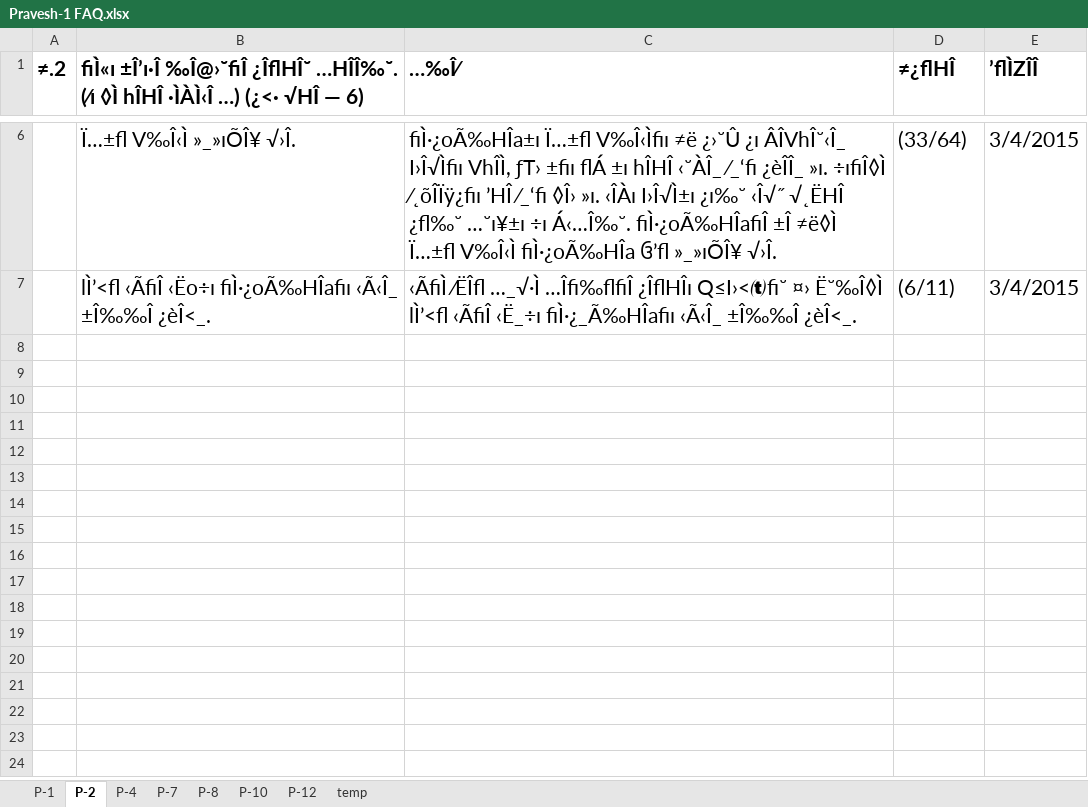
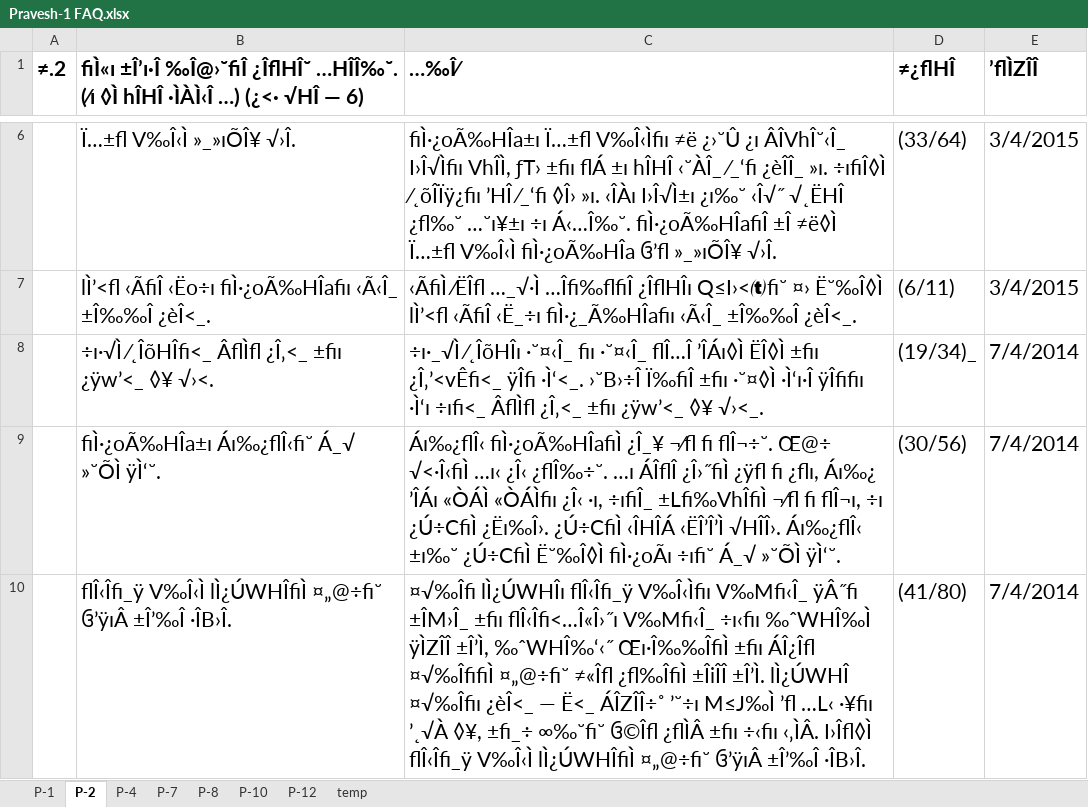
Before and after one commit to Vyom131313/SwamiXitiz, an Excel workbook: YogiApekshit/App_Data/Pravesh-1 FAQ.xlsx, sheet P-2, drawn as a sheet; only a part is shown, gaps mark what is left out; values as stored, in another font and other column widths than the file's, no borders; the diff names each change by its address in the sheet, - before the commit and + after, or states it on an @@ line.

```diff
--- a/YogiApekshit/App_Data/Pravesh-1 FAQ.xlsx (sheet P-2)
+++ b/YogiApekshit/App_Data/Pravesh-1 FAQ.xlsx (sheet P-2)
+row 8:  | ÷ı·√Ì ⁄˛ÎõHÎﬁ<_ ÂﬂÌﬂ ¿Î‚<_ ±ﬁı ¿ÿw’<_ ◊¥ √›<. | ÷ı·_√Ì ⁄˛ÎõHÎı ·˘¤‹Î_ ﬁı ·˘¤‹Î_ ﬂÎ…Î ’ÎÁı◊Ì ËÎ◊Ì ±ﬁı ¿Î‚’<vÊﬁ<_ ÿÎﬁ ·Ì‘<_. ›˘B›÷Î Ï‰ﬁÎ ±ﬁı ·˘¤◊Ì ·Ì‘ı·Î ÿÎﬁﬁı ·Ì‘ı ÷ıﬁ<_ ÂﬂÌﬂ ¿Î‚<_ ±ﬁı ¿ÿw’<_ ◊¥ √›<_. | (19/34)_ | 7/4/2014
+row 9:  | ﬁÌ·¿oÃ‰HÎa±ı Áı‰¿ﬂÎ‹ﬁ˘ Á_√ »˘ÕÌ ÿÌ‘˘. | Áı‰¿ﬂÎ‹ ﬁÌ·¿oÃ‰HÎaﬁÌ ¿Î_¥ ¬⁄ﬂ ﬁ ﬂÎ¬÷˘. Œ@÷ √<·Î‹ﬁÌ …ı‹ ¿Î‹ ¿ﬂÎ‰÷˘. …ı ÁÎﬂÎ ¿Î›˝ﬁÌ ¿ÿﬂ ﬁ ¿ﬂı, Áı‰¿ ’ÎÁı «ÒÁÌ «ÒÁÌﬁı ¿Î‹ ·ı, ÷ıﬁÎ_ ±Lﬁ‰VhÎﬁÌ ¬⁄ﬂ ﬁ ﬂÎ¬ı, ÷ı ¿Ú÷CﬁÌ ¿Ëı‰Î›. ¿Ú÷CﬁÌ ‹ÎHÎÁ ‹ËÎ’Î’Ì √HÎÎ›. Áı‰¿ﬂÎ‹ ±ı‰˘ ¿Ú÷CﬁÌ Ë˘‰Î◊Ì ﬁÌ·¿oÃı ÷ıﬁ˘ Á_√ »˘ÕÌ ÿÌ‘˘. | (30/56) | 7/4/2014
+row 10:  | ﬂÎ‹Îﬁ_ÿ V‰Î‹Ì lÌ¿ÚWHÎﬁÌ ¤„@÷ﬁ˘ ઉ’ÿıÂ ±Î’‰Î ·ÎB›Î. | ¤√‰Îﬁ lÌ¿ÚWHÎı ﬂÎ‹Îﬁ_ÿ V‰Î‹Ìﬁı V‰Mﬁ‹Î_ ÿÂ˝ﬁ ±ÎM›Î_ ±ﬁı ﬂÎ‹Îﬁ<…Î«Î›˝ı V‰Mﬁ‹Î_ ÷ı‹ﬁı ‰ˆWHÎ‰Ì ÿÌZÎÎ ±Î’Ì, ‰ˆWHÎ‰‘‹˝ Œı·Î‰‰ÎﬁÌ ±ﬁı ÁÎ¿Îﬂ ¤√‰ÎﬁﬁÌ ¤„@÷ﬁ˘ ≠«Îﬂ ¿ﬂ‰ÎﬁÌ ±ÎiÎÎ ±Î’Ì. lÌ¿ÚWHÎ ¤√‰Îﬁı ¿èÎ<_ — Ë<_ ÁÎZÎÎ÷˚ ’˘÷ı M≤J‰Ì ’ﬂ …L‹ ·¥ﬁı ’˛√À ◊¥, ±ﬁ_÷ ∞‰˘ﬁ˘ ઉ©Îﬂ ¿ﬂÌÂ ±ﬁı ÷‹ﬁı ‹‚ÌÂ. I›Îﬂ◊Ì ﬂÎ‹Îﬁ_ÿ V‰Î‹Ì lÌ¿ÚWHÎﬁÌ ¤„@÷ﬁ˘ ઉ’ÿıÂ ±Î’‰Î ·ÎB›Î. | (41/80) | 7/4/2014
```
Also changed, not shown: sheet P-1, sheet P-4, sheet P-7, sheet P-10, sheet P-12, sheet P-8.
